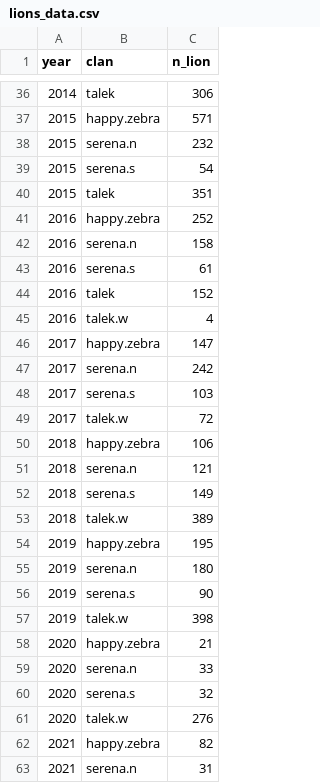
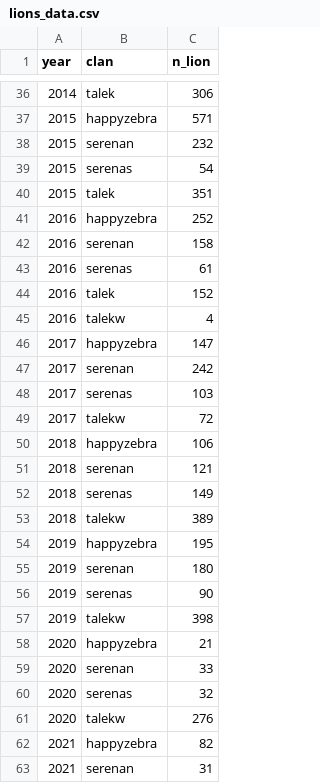
Before and after one commit to AnneJuL/MHP_Rproj, a CSV file: data_files/lions_data.csv, drawn as a sheet; only a part is shown, gaps mark what is left out; the diff covers the shown part only.

```diff
--- a/data_files/lions_data.csv
+++ b/data_files/lions_data.csv
@@ -36,28 +36,28 @@ year;clan;n_lion
 2014;talek;306
-2015;happy.zebra;571
-2015;serena.n;232
-2015;serena.s;54
+2015;happyzebra;571
+2015;serenan;232
+2015;serenas;54
 2015;talek;351
-2016;happy.zebra;252
-2016;serena.n;158
-2016;serena.s;61
+2016;happyzebra;252
+2016;serenan;158
+2016;serenas;61
 2016;talek;152
-2016;talek.w;4
-2017;happy.zebra;147
-2017;serena.n;242
-2017;serena.s;103
-2017;talek.w;72
-2018;happy.zebra;106
-2018;serena.n;121
-2018;serena.s;149
-2018;talek.w;389
-2019;happy.zebra;195
-2019;serena.n;180
-2019;serena.s;90
-2019;talek.w;398
-2020;happy.zebra;21
-2020;serena.n;33
-2020;serena.s;32
-2020;talek.w;276
-2021;happy.zebra;82
-2021;serena.n;31
+2016;talekw;4
+2017;happyzebra;147
+2017;serenan;242
+2017;serenas;103
+2017;talekw;72
+2018;happyzebra;106
+2018;serenan;121
+2018;serenas;149
+2018;talekw;389
+2019;happyzebra;195
+2019;serenan;180
+2019;serenas;90
+2019;talekw;398
+2020;happyzebra;21
+2020;serenan;33
+2020;serenas;32
+2020;talekw;276
+2021;happyzebra;82
+2021;serenan;31
```
Also changed, not shown: 29 edited cells elsewhere in this file, 17 other files.
